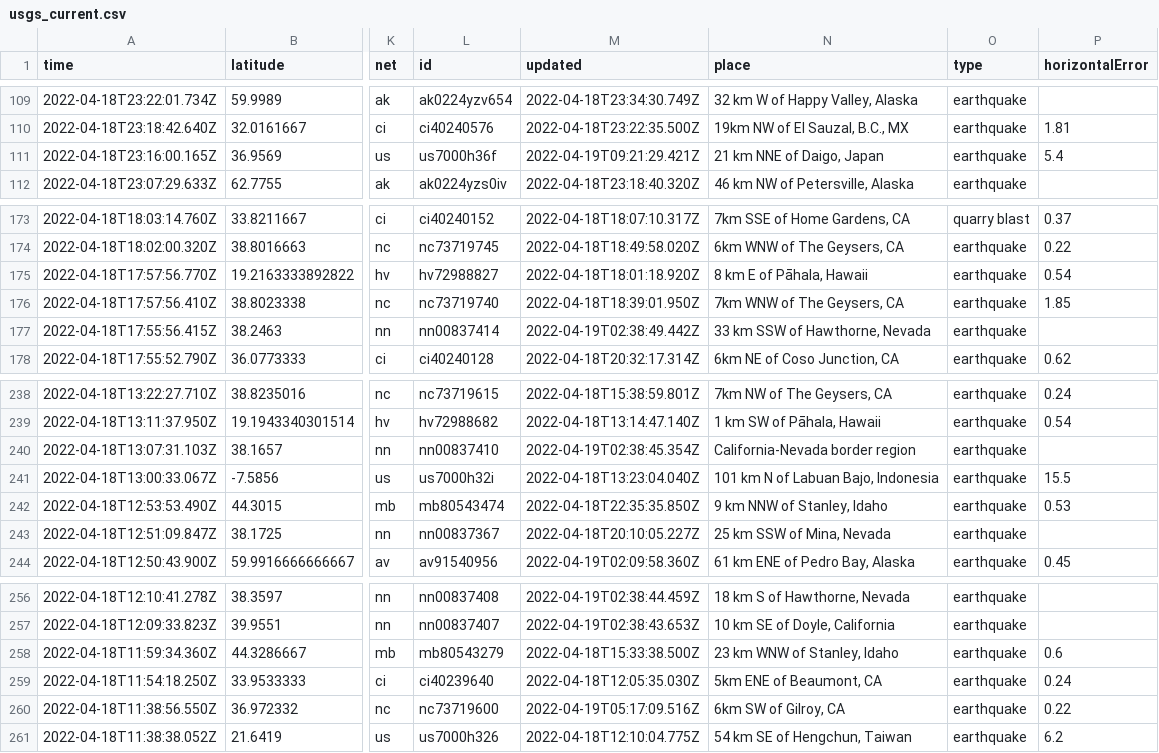
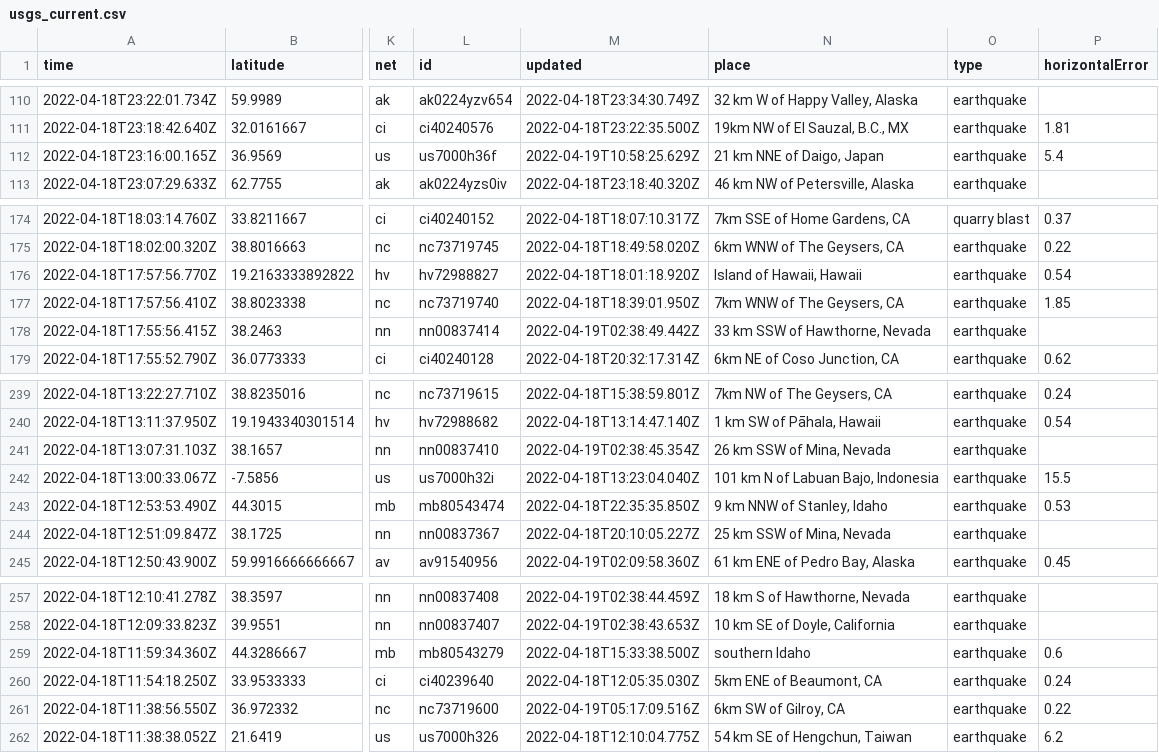
Before and after one commit to jemory/nicar22-github-actions-test, a CSV file: usgs_current.csv, drawn as a sheet; only a part is shown, gaps mark what is left out; addresses are those after the commit; the diff covers the shown part only; the diff names each change by its address in the sheet, - before the commit and + after, or states it on an @@ line.

```diff
--- a/usgs_current.csv
+++ b/usgs_current.csv
-M112 (updated): 2022-04-19T09:21:29.421Z
+M112 (updated): 2022-04-19T10:58:25.629Z
-N176 (place): 8 km E of Pāhala, Hawaii
+N176 (place): Island of Hawaii, Hawaii
-N241 (place): California-Nevada border region
+N241 (place): 26 km SSW of Mina, Nevada
-N259 (place): 23 km WNW of Stanley, Idaho
+N259 (place): southern Idaho
```
Also changed, not shown: 1 added row, 2 removed rows and 5 edited cells elsewhere in this file, 1 other file.
